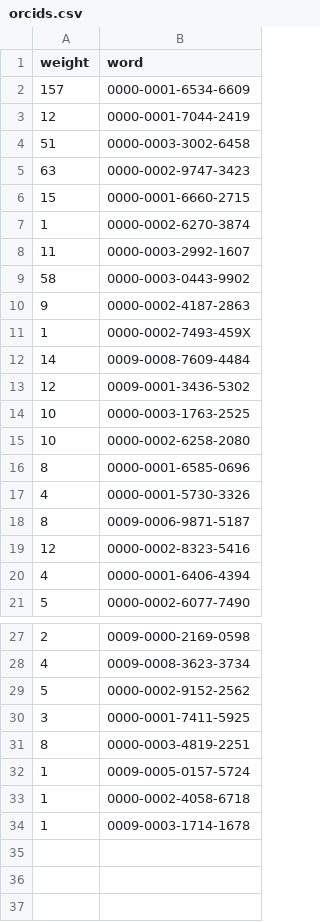
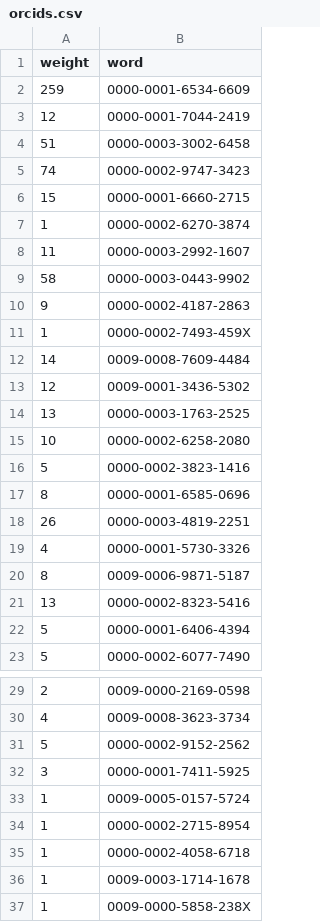
Before and after one commit to mite-standard/mite_ms, a CSV file: mite_orcid_wordcloud/module/output/orcids.csv, drawn as a sheet; only a part is shown, gaps mark what is left out.

Commit message:
Updated contributor orcids for manuscript

```diff
--- a/mite_orcid_wordcloud/module/output/orcids.csv
+++ b/mite_orcid_wordcloud/module/output/orcids.csv
@@ -1,6 +1,6 @@
 weight,word
-157,0000-0001-6534-6609
+259,0000-0001-6534-6609
 12,0000-0001-7044-2419
 51,0000-0003-3002-6458
-63,0000-0002-9747-3423
+74,0000-0002-9747-3423
 15,0000-0001-6660-2715
@@ -13,9 +13,11 @@ weight,word
 12,0009-0001-3436-5302
-10,0000-0003-1763-2525
+13,0000-0003-1763-2525
 10,0000-0002-6258-2080
+5,0000-0002-3823-1416
 8,0000-0001-6585-0696
+26,0000-0003-4819-2251
 4,0000-0001-5730-3326
 8,0009-0006-9871-5187
-12,0000-0002-8323-5416
-4,0000-0001-6406-4394
+13,0000-0002-8323-5416
+5,0000-0001-6406-4394
 5,0000-0002-6077-7490
@@ -30,5 +32,6 @@ weight,word
 3,0000-0001-7411-5925
-8,0000-0003-4819-2251
 1,0009-0005-0157-5724
+1,0000-0002-2715-8954
 1,0000-0002-4058-6718
 1,0009-0003-1714-1678
+1,0009-0000-5858-238X
```
Also changed, not shown: 1 other file.
